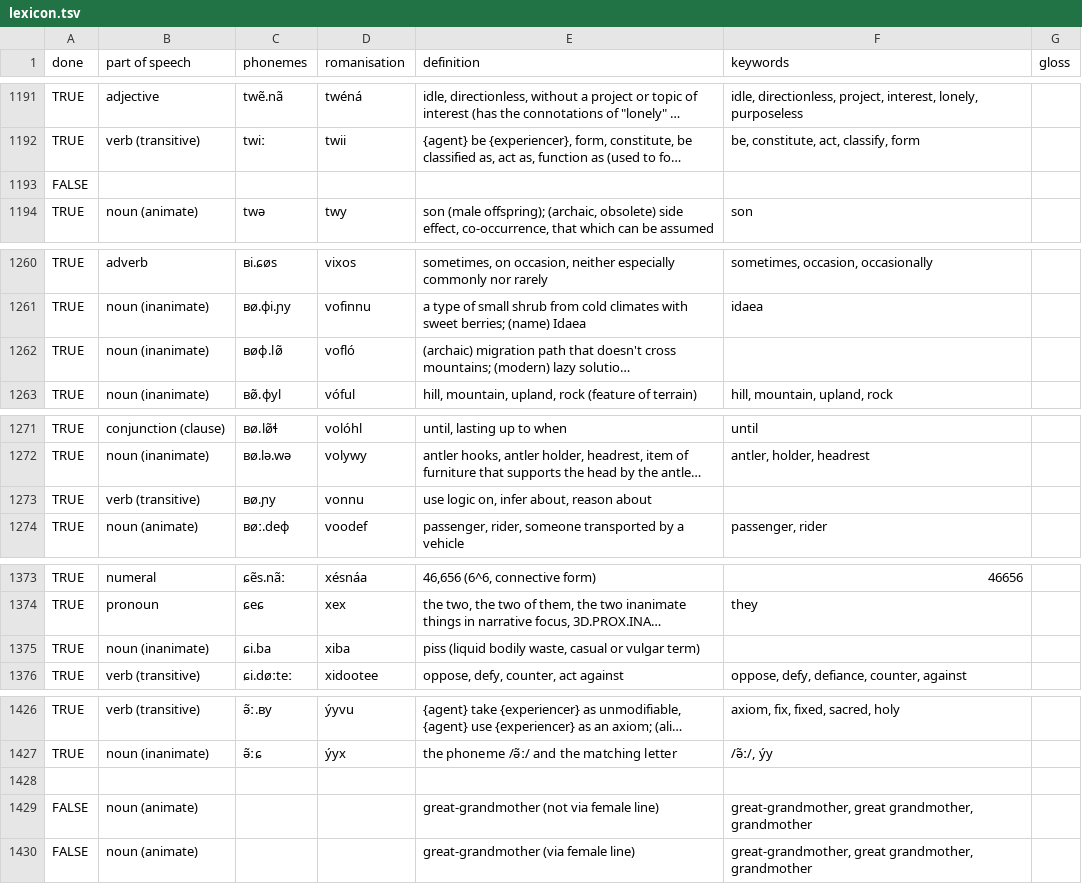
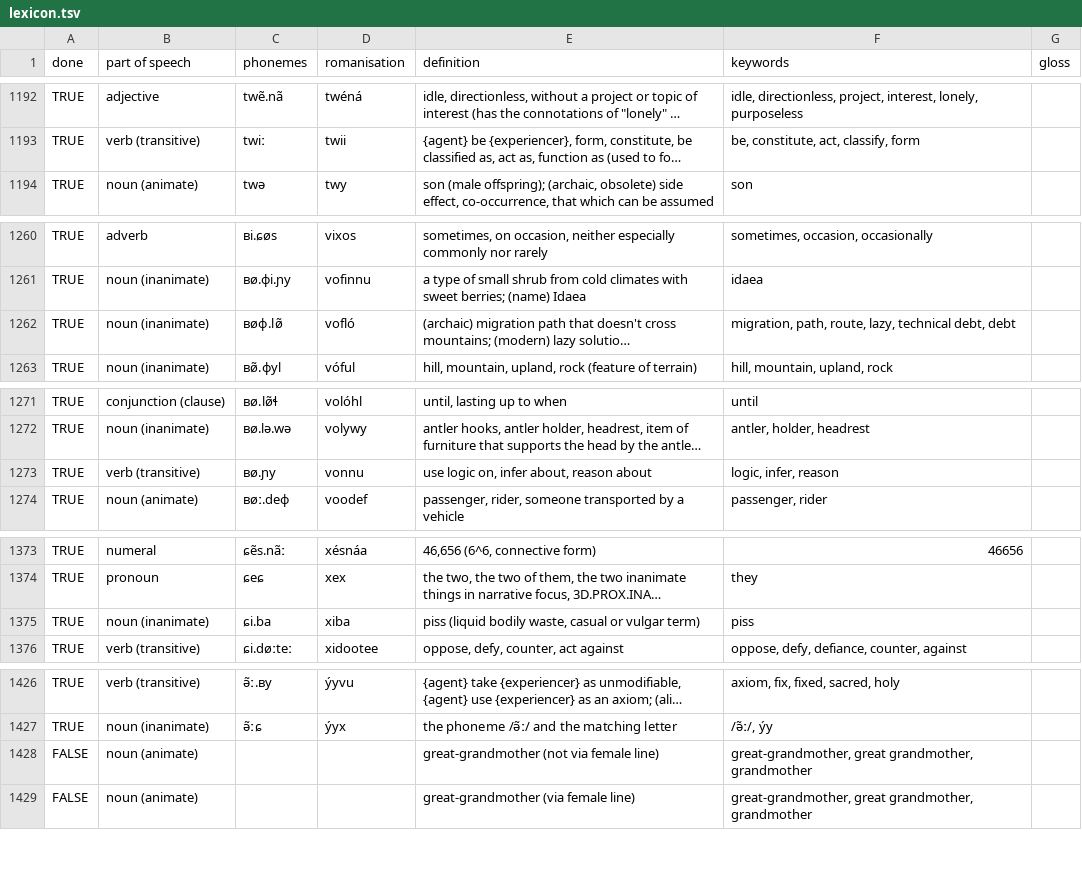
Before and after one commit to kvkontin/kvkontin.github.io, a TSV file: assets/nomai/lexicon.tsv, drawn as a sheet; only a part is shown, gaps mark what is left out; long unchanged cells end in …; removed rows and columns are numbered as before the commit, all else as after; the diff covers the shown part only; the diff names each change by its address in the sheet, - before the commit and + after, or states it on an @@ line.

```diff
--- a/assets/nomai/lexicon.tsv
+++ b/assets/nomai/lexicon.tsv
@@ row 1193 moved to row 1444: FALSE @@
-F1262 (keywords): (empty)
+F1262 (keywords): migration, path, route, lazy, technical debt, debt
-F1273 (keywords): (empty)
+F1273 (keywords): logic, infer, reason
-F1375 (keywords): (empty)
+F1375 (keywords): piss
-row 1428: (empty)
```
Also changed, not shown: 2 added rows and 14 edited cells elsewhere in this file.
